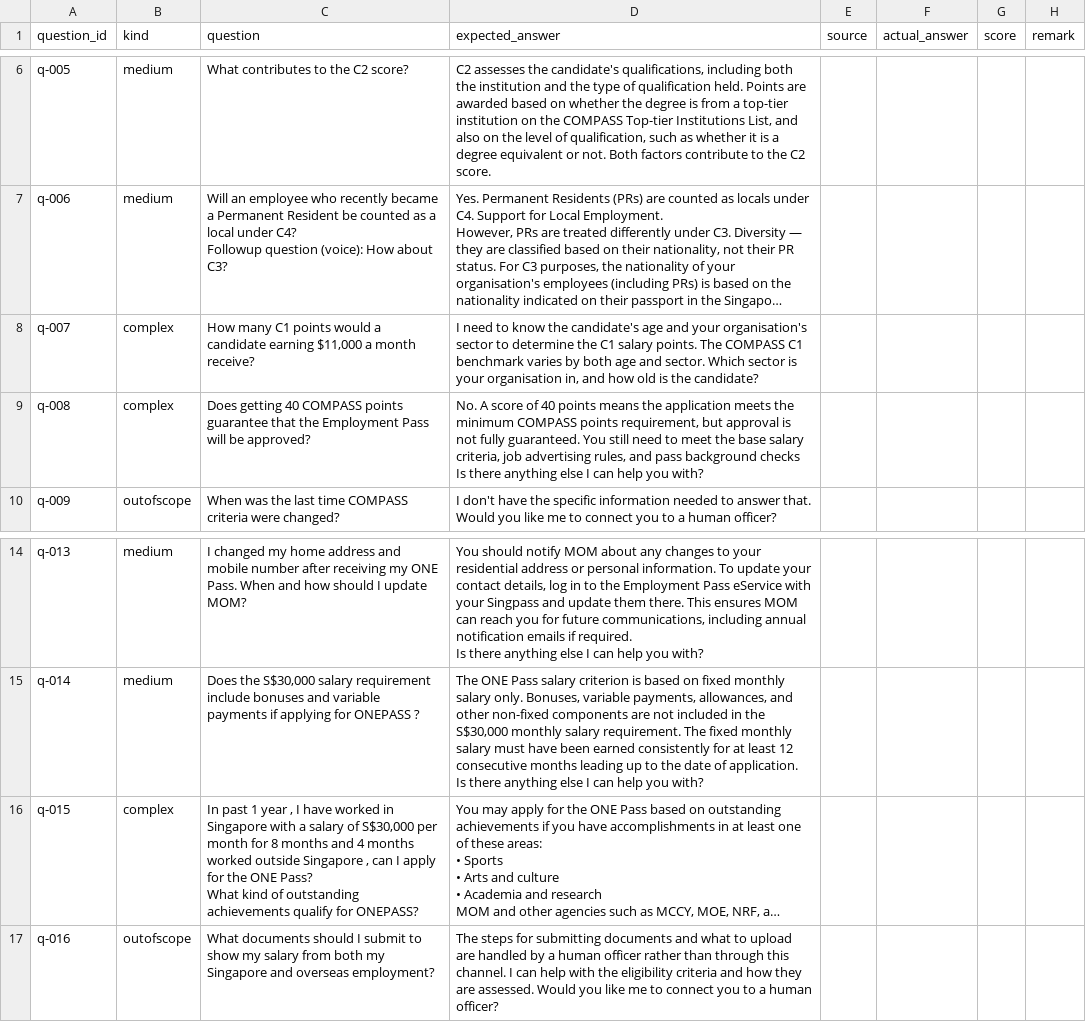
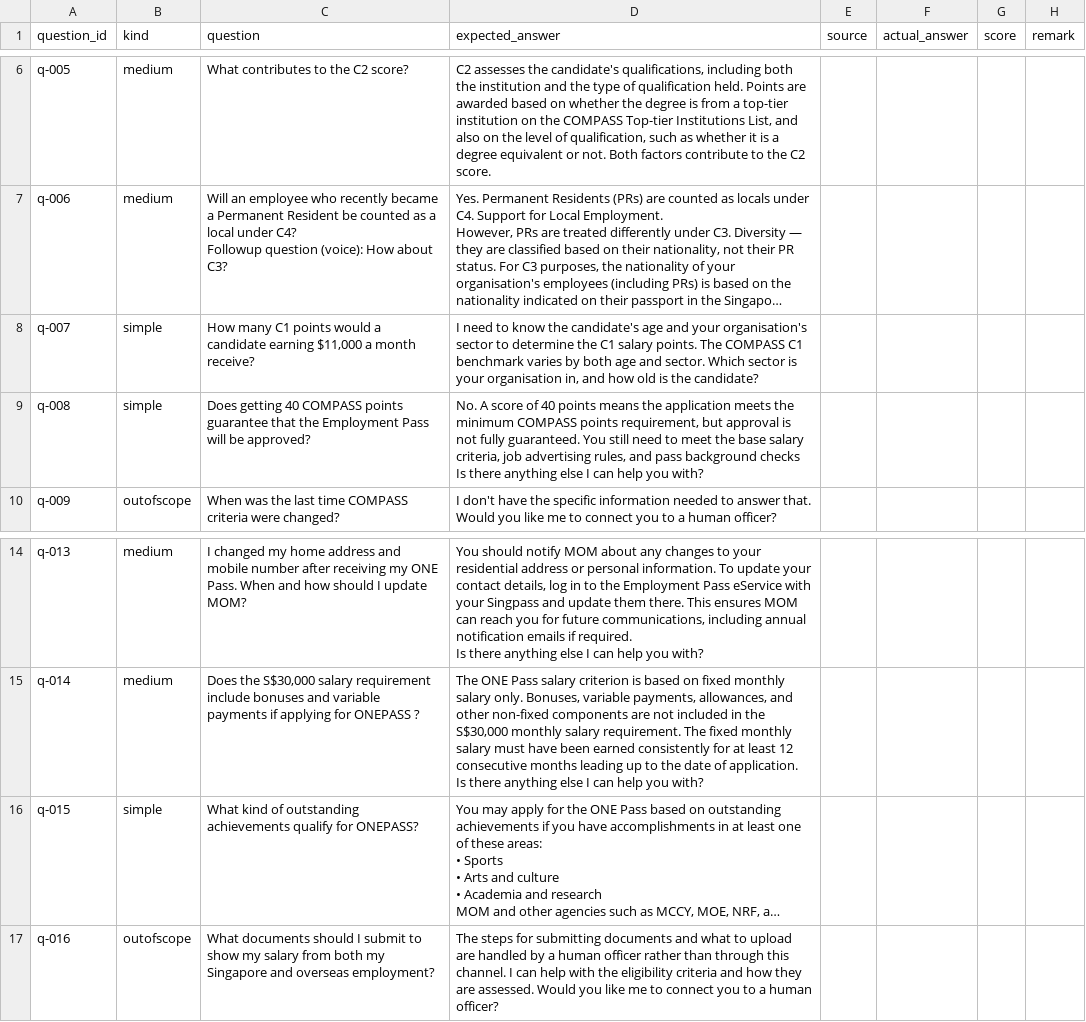
Before and after one commit to shishircc/hcag, a CSV file: sample-benchmark-report/validationbeta.csv, drawn as a sheet; only a part is shown, gaps mark what is left out; long unchanged cells end in …; ↵ is a line break in a cell; the diff names each change by its address in the sheet, - before the commit and + after, or states it on an @@ line.

```diff
--- a/sample-benchmark-report/validationbeta.csv
+++ b/sample-benchmark-report/validationbeta.csv
-B8:B9 (kind): complex
+B8:B9 (kind): simple
-B16 (kind): complex
+B16 (kind): simple
-C16 (question): In past 1 year , I have worked in Singapore with a salary of S$30,000 per month for 8 months and 4 months worked outside Singapore , can I apply for the ONE Pass? ↵ What kind…
+C16 (question): What kind…
```
Also changed, not shown: sample-benchmark-report/rag-kb-eval-scored-beta.csv, 6 other files.
